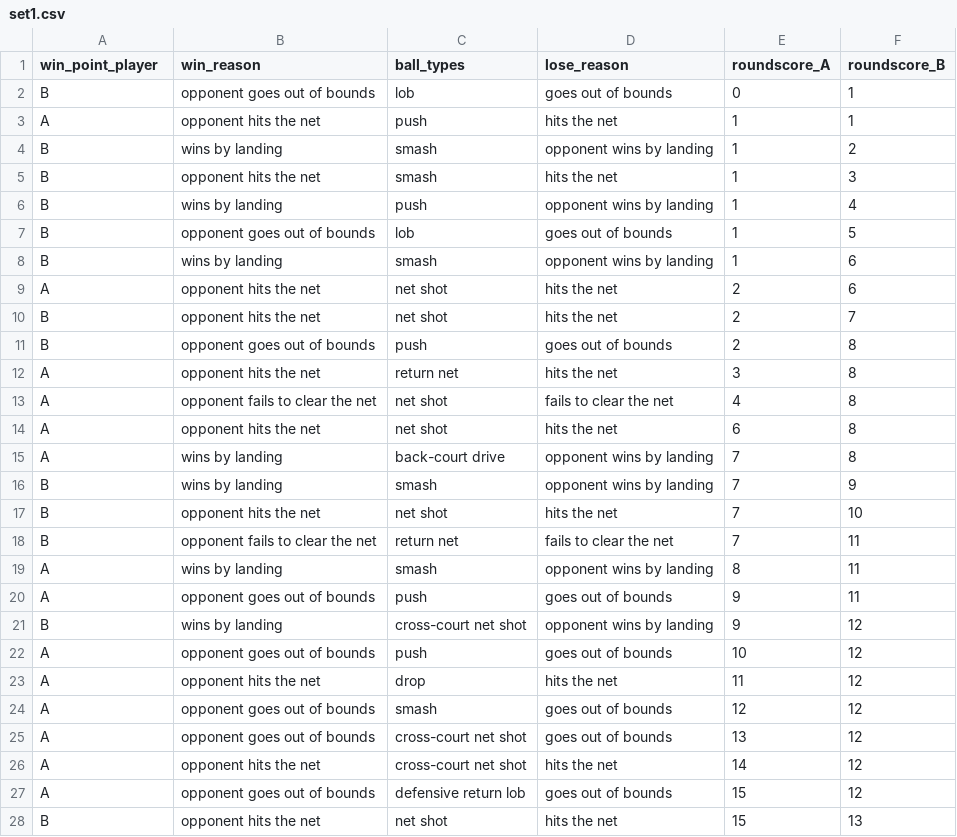
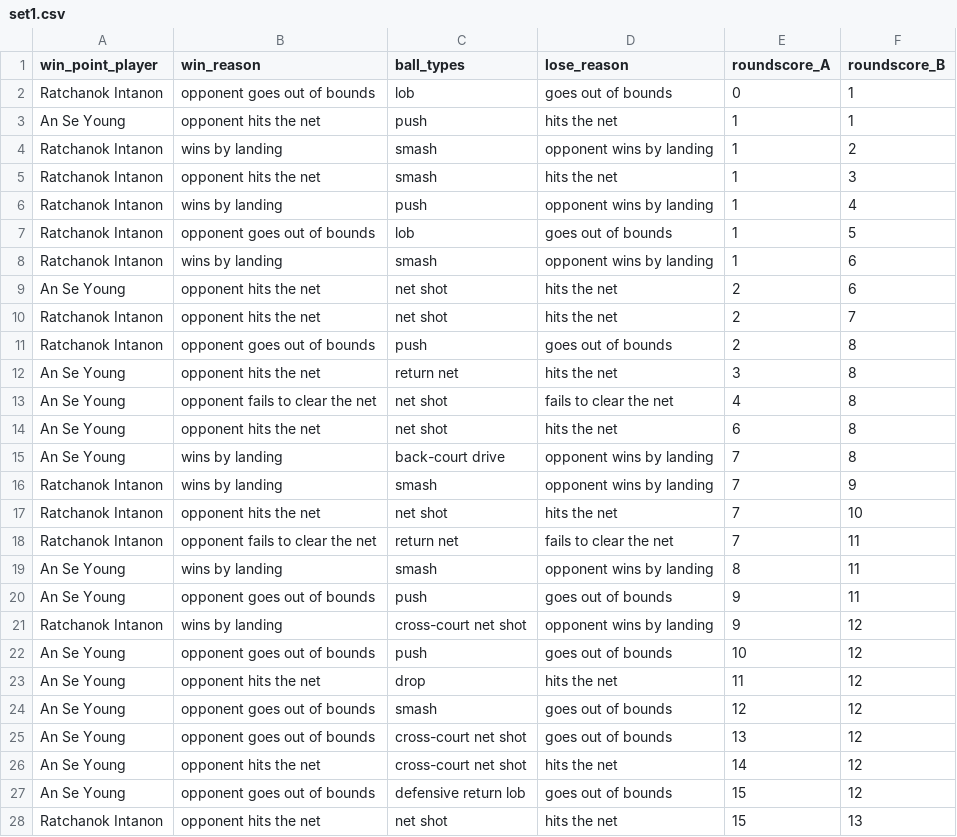
Before and after one commit to AndyChiangSH/BADGE, a CSV file: csv/An_Se_Young_Ratchanok_Intanon_YONEX_Thailand_Open_2021_QuarterFinals/set1.csv, drawn as a sheet; only a part is shown; the diff covers the shown part only.

```diff
--- a/csv/An_Se_Young_Ratchanok_Intanon_YONEX_Thailand_Open_2021_QuarterFinals/set1.csv
+++ b/csv/An_Se_Young_Ratchanok_Intanon_YONEX_Thailand_Open_2021_QuarterFinals/set1.csv
@@ -1,28 +1,28 @@
 win_point_player,win_reason,ball_types,lose_reason,roundscore_A,roundscore_B
-B,opponent goes out of bounds,lob,goes out of bounds,0,1
-A,opponent hits the net,push,hits the net,1,1
-B,wins by landing,smash,opponent wins by landing,1,2
-B,opponent hits the net,smash,hits the net,1,3
-B,wins by landing,push,opponent wins by landing,1,4
-B,opponent goes out of bounds,lob,goes out of bounds,1,5
-B,wins by landing,smash,opponent wins by landing,1,6
-A,opponent hits the net,net shot,hits the net,2,6
-B,opponent hits the net,net shot,hits the net,2,7
-B,opponent goes out of bounds,push,goes out of bounds,2,8
-A,opponent hits the net,return net,hits the net,3,8
-A,opponent fails to clear the net,net shot,fails to clear the net,4,8
-A,opponent hits the net,net shot,hits the net,6,8
-A,wins by landing,back-court drive,opponent wins by landing,7,8
-B,wins by landing,smash,opponent wins by landing,7,9
-B,opponent hits the net,net shot,hits the net,7,10
-B,opponent fails to clear the net,return net,fails to clear the net,7,11
-A,wins by landing,smash,opponent wins by landing,8,11
-A,opponent goes out of bounds,push,goes out of bounds,9,11
-B,wins by landing,cross-court net shot,opponent wins by landing,9,12
-A,opponent goes out of bounds,push,goes out of bounds,10,12
-A,opponent hits the net,drop,hits the net,11,12
-A,opponent goes out of bounds,smash,goes out of bounds,12,12
-A,opponent goes out of bounds,cross-court net shot,goes out of bounds,13,12
-A,opponent hits the net,cross-court net shot,hits the net,14,12
-A,opponent goes out of bounds,defensive return lob,goes out of bounds,15,12
-B,opponent hits the net,net shot,hits the net,15,13
+Ratchanok Intanon,opponent goes out of bounds,lob,goes out of bounds,0,1
+An Se Young,opponent hits the net,push,hits the net,1,1
+Ratchanok Intanon,wins by landing,smash,opponent wins by landing,1,2
+Ratchanok Intanon,opponent hits the net,smash,hits the net,1,3
+Ratchanok Intanon,wins by landing,push,opponent wins by landing,1,4
+Ratchanok Intanon,opponent goes out of bounds,lob,goes out of bounds,1,5
+Ratchanok Intanon,wins by landing,smash,opponent wins by landing,1,6
+An Se Young,opponent hits the net,net shot,hits the net,2,6
+Ratchanok Intanon,opponent hits the net,net shot,hits the net,2,7
+Ratchanok Intanon,opponent goes out of bounds,push,goes out of bounds,2,8
+An Se Young,opponent hits the net,return net,hits the net,3,8
+An Se Young,opponent fails to clear the net,net shot,fails to clear the net,4,8
+An Se Young,opponent hits the net,net shot,hits the net,6,8
+An Se Young,wins by landing,back-court drive,opponent wins by landing,7,8
+Ratchanok Intanon,wins by landing,smash,opponent wins by landing,7,9
+Ratchanok Intanon,opponent hits the net,net shot,hits the net,7,10
+Ratchanok Intanon,opponent fails to clear the net,return net,fails to clear the net,7,11
+An Se Young,wins by landing,smash,opponent wins by landing,8,11
+An Se Young,opponent goes out of bounds,push,goes out of bounds,9,11
+Ratchanok Intanon,wins by landing,cross-court net shot,opponent wins by landing,9,12
+An Se Young,opponent goes out of bounds,push,goes out of bounds,10,12
+An Se Young,opponent hits the net,drop,hits the net,11,12
+An Se Young,opponent goes out of bounds,smash,goes out of bounds,12,12
+An Se Young,opponent goes out of bounds,cross-court net shot,goes out of bounds,13,12
+An Se Young,opponent hits the net,cross-court net shot,hits the net,14,12
+An Se Young,opponent goes out of bounds,defensive return lob,goes out of bounds,15,12
+Ratchanok Intanon,opponent hits the net,net shot,hits the net,15,13
```
Also changed, not shown: 14 edited cells elsewhere in this file, csv/Anthony_Sinisuka_Ginting_Rasmus_Gemke_YONEX_Thailand_Open_2021_QuarterFinals/set1.csv, csv/Anthony_Sinisuka_Ginting_Rasmus_Gemke_YONEX_Thailand_Open_2021_QuarterFinals/set2.csv, 52 other files.
